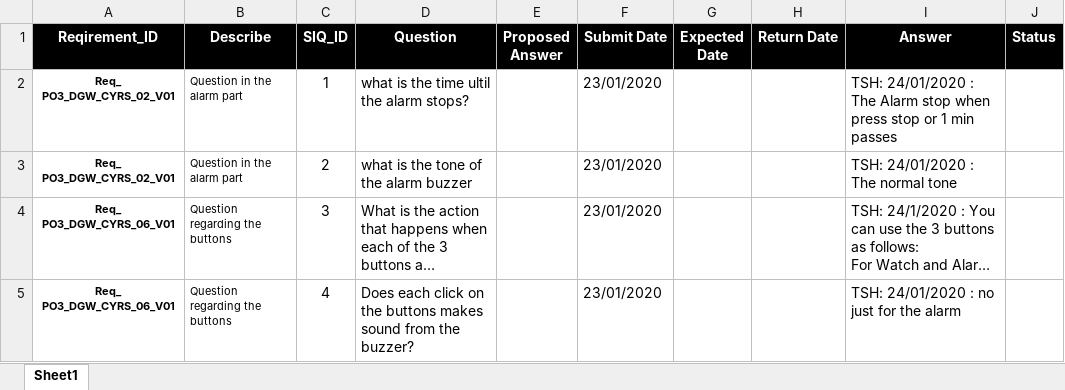
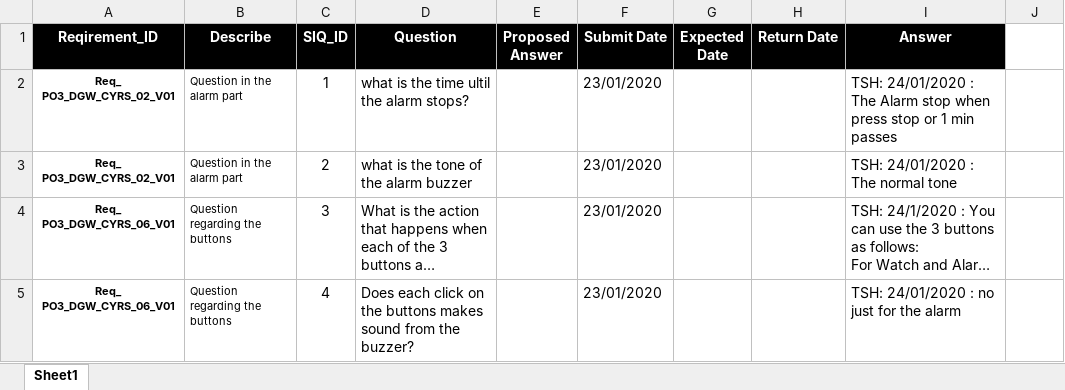
Before and after one commit to NorhanNassar/SWP_Digital_Watch, an Excel workbook: Input documents/SIQ.xlsx, sheet Sheet1, drawn as a sheet; long unchanged cells end in …; values as stored, in another font and other column widths than the file's, no borders; the diff names each change by its address in the sheet, - before the commit and + after, or states it on an @@ line.

```diff
--- a/Input documents/SIQ.xlsx (sheet Sheet1)
+++ b/Input documents/SIQ.xlsx (sheet Sheet1)
-J1: Status
+J1: (empty)
-J1 fill: #000000
+J1 fill: none
```
Also changed, not shown: SW deliveries log/PP.xlsx, Software Specification/Tracability/RTM.xlsx, 4 other files.
